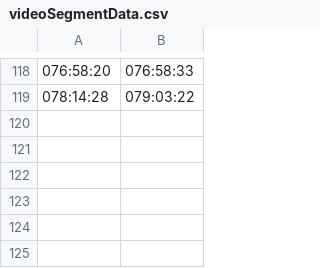
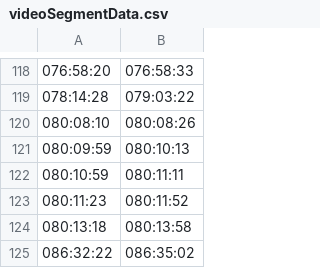
Before and after one commit to bfeist/Apollo_11, a CSV file: _website/_webroot/11alpha/indexes/videoSegmentData.csv, drawn as a sheet; only a part is shown, gaps mark what is left out; the diff names each change by its address in the sheet, - before the commit and + after, or states it on an @@ line.

Commit message:
Fixed audio panning and videoSegmentData.csv for up to 088.

```diff
--- a/_website/_webroot/11alpha/indexes/videoSegmentData.csv
+++ b/_website/_webroot/11alpha/indexes/videoSegmentData.csv
+row 120: 080:08:10 | 080:08:26
+row 121: 080:09:59 | 080:10:13
+row 122: 080:10:59 | 080:11:11
+row 123: 080:11:23 | 080:11:52
+row 124: 080:13:18 | 080:13:58
+row 125: 086:32:22 | 086:35:02
```
Also changed, not shown: _website/_webroot/11alpha/indexes/videoURLData.csv, 1 other file.
